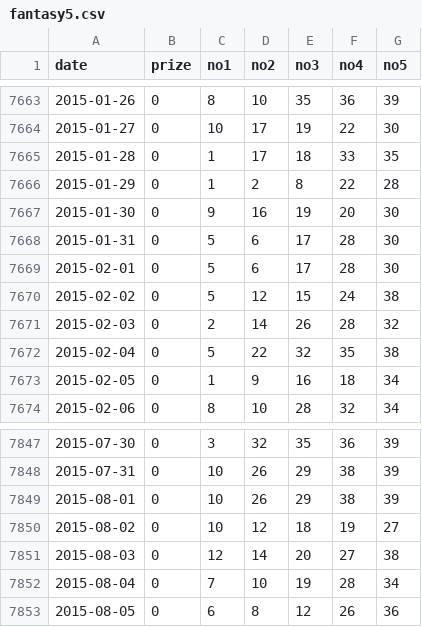
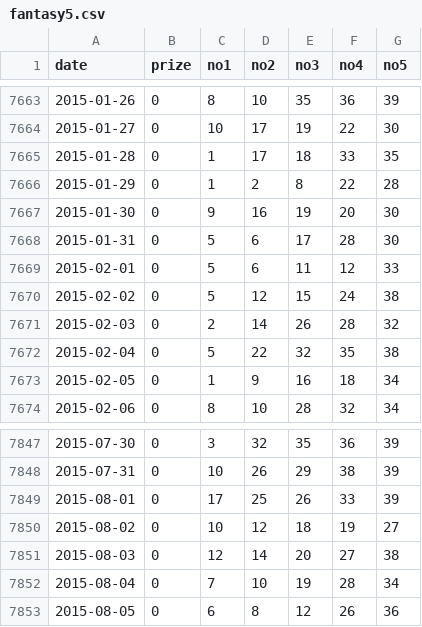
Before and after one commit to dfatlund/Datasets, a CSV file: fantasy5.csv, drawn as a sheet; only a part is shown, gaps mark what is left out; the diff covers the shown part only.

```diff
--- a/fantasy5.csv
+++ b/fantasy5.csv
@@ -7668,3 +7668,3 @@ date,prize,no1,no2,no3,no4,no5
 2015-01-31,0,5,6,17,28,30
-2015-02-01,0,5,6,17,28,30
+2015-02-01,0,5,6,11,12,33
 2015-02-02,0,5,12,15,24,38
@@ -7848,3 +7848,3 @@ date,prize,no1,no2,no3,no4,no5
 2015-07-31,0,10,26,29,38,39
-2015-08-01,0,10,26,29,38,39
+2015-08-01,0,17,25,26,33,39
 2015-08-02,0,10,12,18,19,27
```
Also changed, not shown: 24 edited cells elsewhere in this file.
